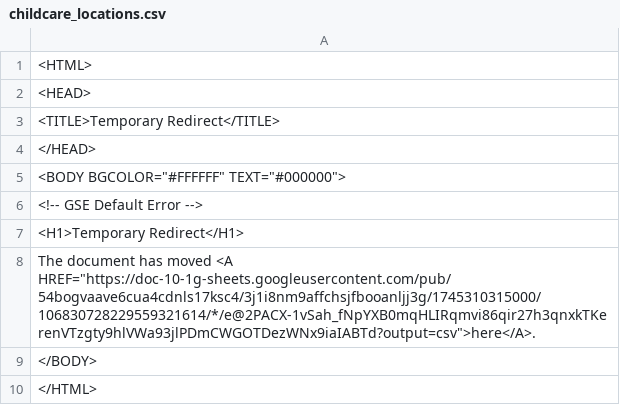
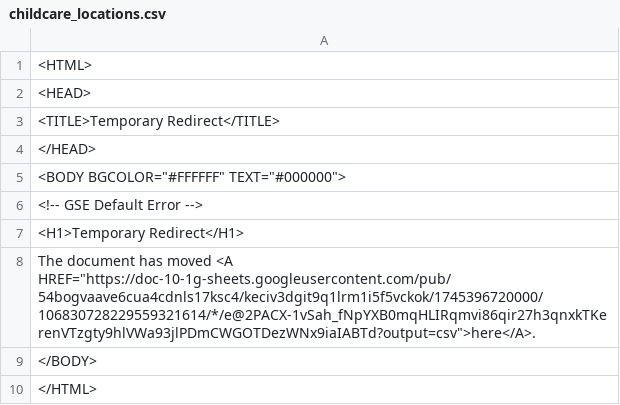
Before and after one commit to Cantaloupe2/github-action-csv-update-demo, a CSV file: data/childcare_locations.csv, drawn as a sheet.

```diff
--- a/data/childcare_locations.csv
+++ b/data/childcare_locations.csv
@@ -7,3 +7,3 @@
 <H1>Temporary Redirect</H1>
-The document has moved <A HREF="https://doc-10-1g-sheets.googleusercontent.com/pub/54bogvaave6cua4cdnls17ksc4/3j1i8nm9affchsjfbooanljj3g/1745310315000/106830728229559321614/*/e@2PACX-1vSah_fNpYXB0mqHLIRqmvi86qir27h3qnxkTKerenVTzgty9hlVWa93jlPDmCWGOTDezWNx9iaIABTd?output=csv">here</A>.
+The document has moved <A HREF="https://doc-10-1g-sheets.googleusercontent.com/pub/54bogvaave6cua4cdnls17ksc4/keciv3dgit9q1lrm1i5f5vckok/1745396720000/106830728229559321614/*/e@2PACX-1vSah_fNpYXB0mqHLIRqmvi86qir27h3qnxkTKerenVTzgty9hlVWa93jlPDmCWGOTDezWNx9iaIABTd?output=csv">here</A>.
 </BODY>
```
